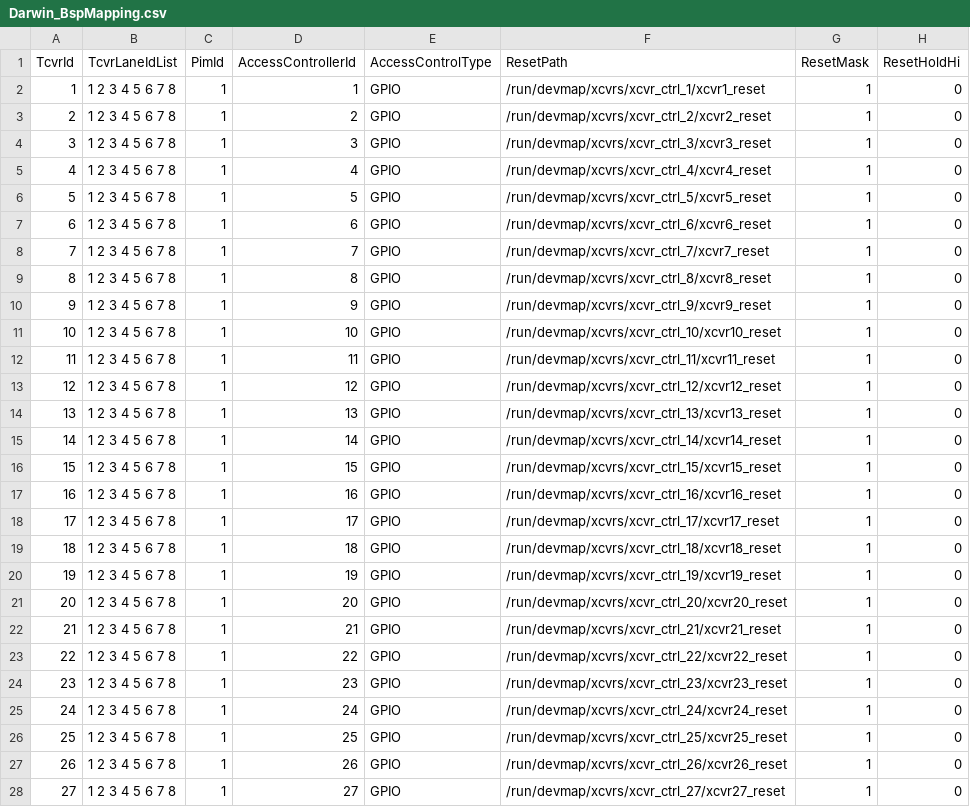
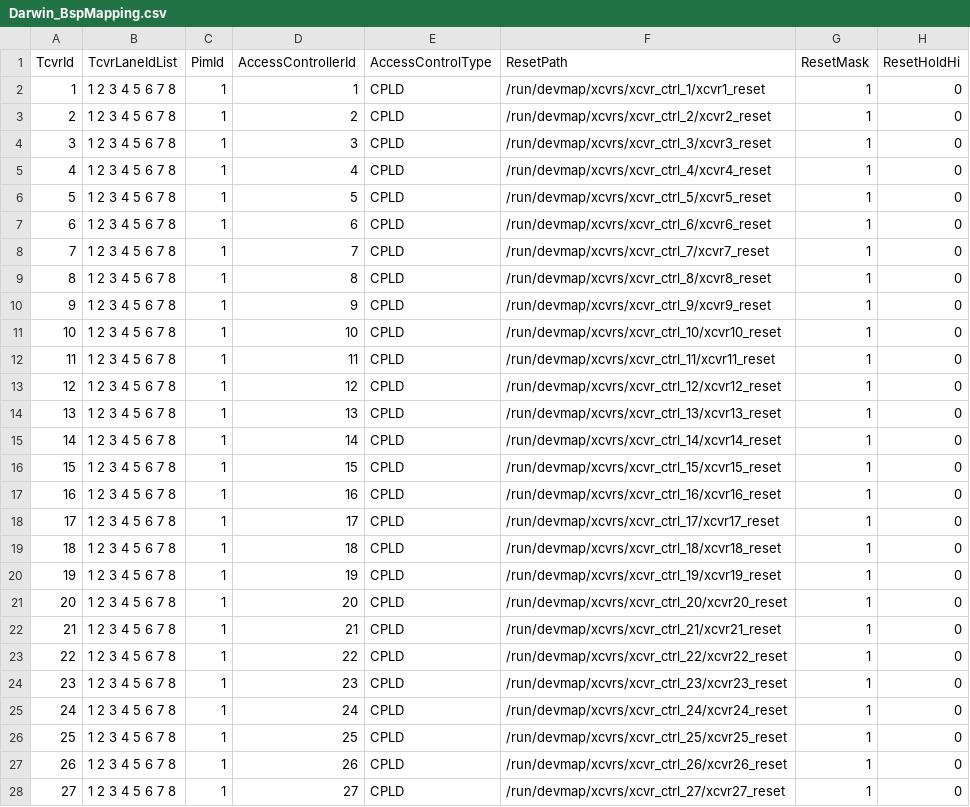
Before and after one commit to dzarista/fboss, a CSV file: fboss/lib/bsp/bspmapping/input/Darwin_BspMapping.csv, drawn as a sheet; only a part is shown; the diff covers the shown part only; the diff names each change by its address in the sheet, - before the commit and + after, or states it on an @@ line.

Commit message:
update darwin bsp mapping

```diff
--- a/fboss/lib/bsp/bspmapping/input/Darwin_BspMapping.csv
+++ b/fboss/lib/bsp/bspmapping/input/Darwin_BspMapping.csv
-E2:E28 (AccessControlType): GPIO
+E2:E28 (AccessControlType): CPLD
```
Also changed, not shown: 5 edited cells elsewhere in this file, 1 other file.
